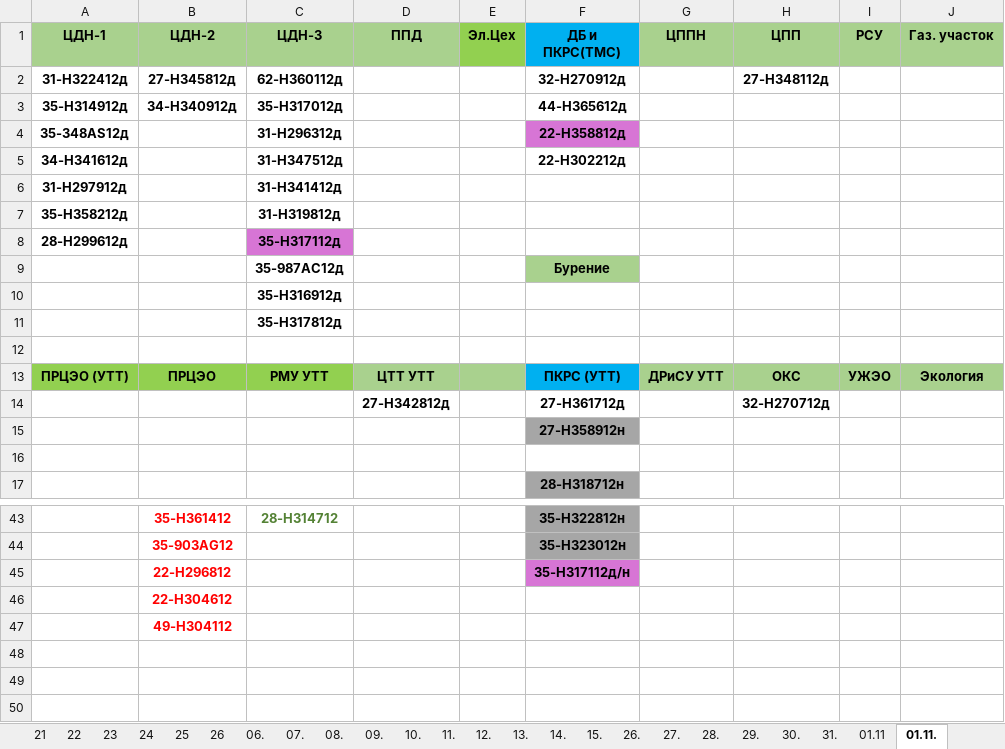
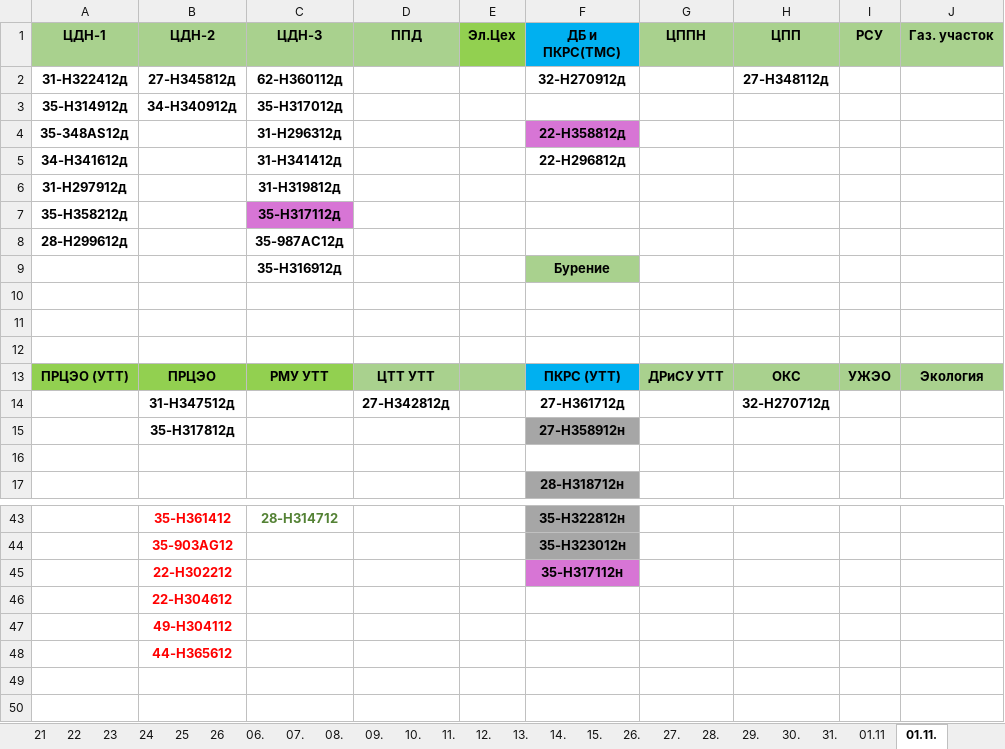
Before and after one commit to aura2889/summary, an Excel workbook: raw/D7.xlsx, sheet 01.11., drawn as a sheet; only a part is shown, gaps mark what is left out; values as stored, in another font and other column widths than the file's, no borders; conditional formats not drawn; removed rows and columns are numbered as before the commit, all else as after; the diff names each change by its address in the sheet, - before the commit and + after, or states it on an @@ line.

```diff
--- a/raw/D7.xlsx (sheet 01.11.)
+++ b/raw/D7.xlsx (sheet 01.11.)
-F3 (ДБ и ПКРС(ТМС)): 44-Н365612д
+F3 (ДБ и ПКРС(ТМС)): (empty)
-C5 (ЦДН-3): 31-Н347512д
+C5 (ЦДН-3): 31-H341412д
-F5 (ДБ и ПКРС(ТМС)): 22-H302212д
+F5 (ДБ и ПКРС(ТМС)): 22-H296812д
-C6 (ЦДН-3): 31-H341412д
+C6 (ЦДН-3): 31-Н319812д
-C7 (ЦДН-3): 31-Н319812д
+C7 (ЦДН-3): 35-H317112д
-C7 fill: none
+C7 fill: #D775D5
-C8 (ЦДН-3): 35-H317112д
+C8 (ЦДН-3): 35-987АC12д
-C8 fill: #D775D5
+C8 fill: none
-C9 (ЦДН-3): 35-987АC12д
+C9 (ЦДН-3): 35-H316912д
-C10 (ЦДН-3): 35-H316912д
+C10 (ЦДН-3): (empty)
-C11 (ЦДН-3): 35-Н317812д
+C11 (ЦДН-3): (empty)
-B14 (ЦДН-2): (empty)
+B14 (ЦДН-2): 31-Н347512д
-B15 (ЦДН-2): (empty)
+B15 (ЦДН-2): 35-Н317812д
-row 45:  | 22-H296812 |  |  |  | 35-H317112д/н
+row 45:  | 22-H302212 |  |  |  | 35-H317112н
-B48 (ЦДН-2): (empty)
+B48 (ЦДН-2): 44-Н365612
```
Also changed, not shown: archive/2026-11-01/svod.xlsx, 5 other files.
